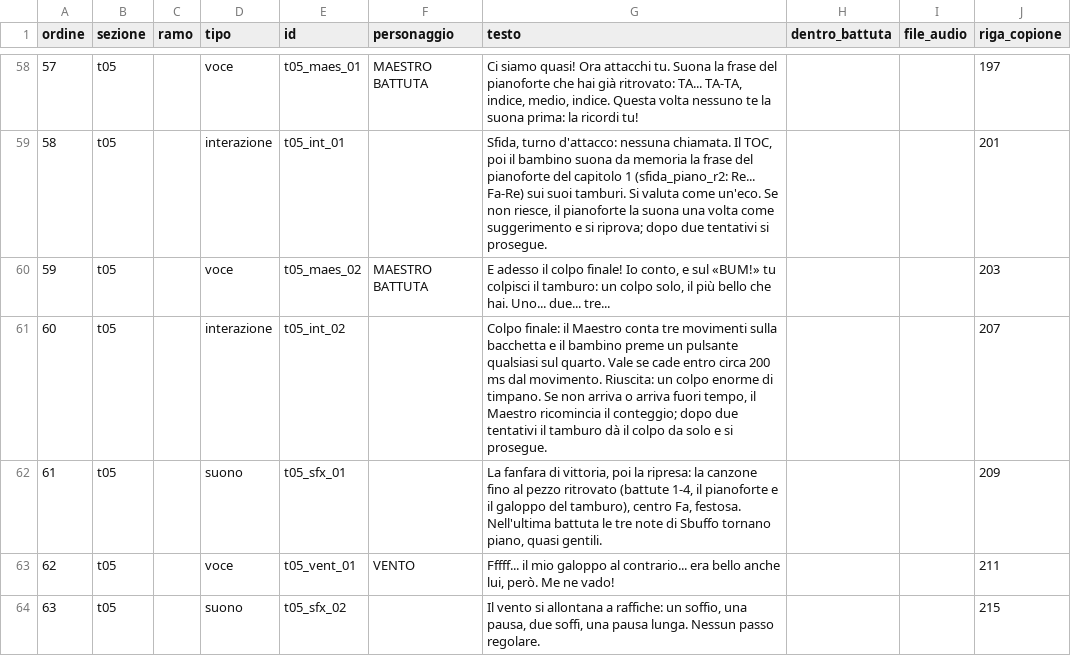
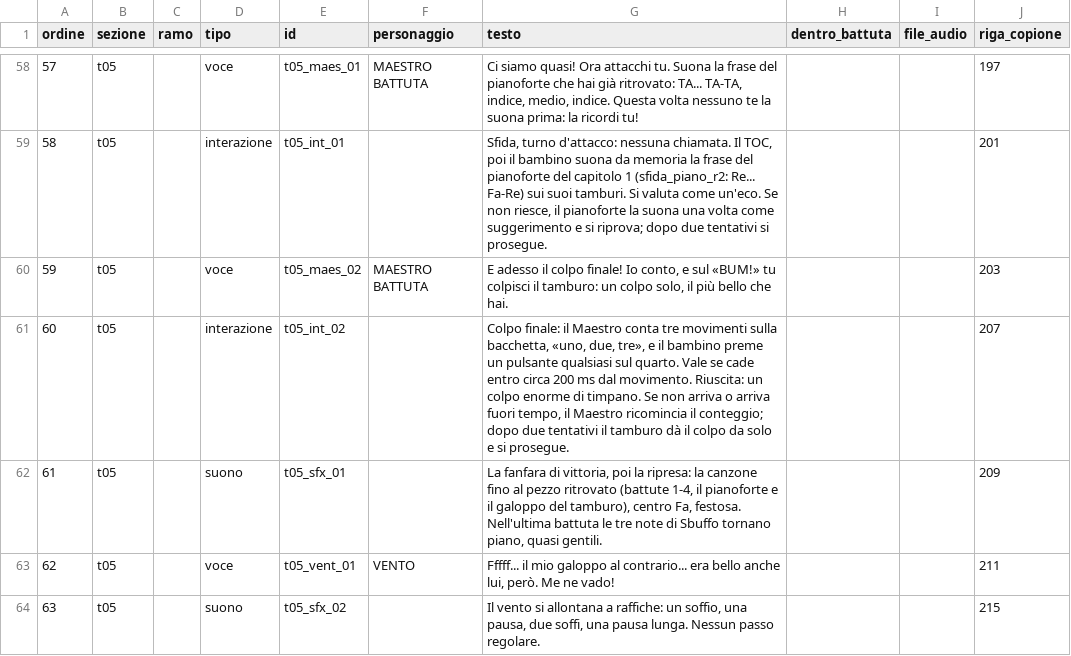
Before and after one commit to toto04/echoquest, a CSV file: unity/EchoQuestTest/Assets/EchoQuest/Story/Script/capitolo_02_sequenza.csv, drawn as a sheet; only a part is shown, gaps mark what is left out.

```diff
--- a/unity/EchoQuestTest/Assets/EchoQuest/Story/Script/capitolo_02_sequenza.csv
+++ b/unity/EchoQuestTest/Assets/EchoQuest/Story/Script/capitolo_02_sequenza.csv
@@ -59,4 +59,4 @@ ordine,sezione,ramo,tipo,id,personaggio,testo,dentro_battuta,file_audio,riga_cop
 58,t05,,interazione,t05_int_01,,"Sfida, turno d'attacco: nessuna chiamata. Il TOC, poi il bambino suona da memoria la frase del pianoforte del capitolo 1 (sfida_piano_r2: Re... Fa-Re) sui suoi tamburi. Si valuta come un'eco. Se non riesce, il pianoforte la suona una volta come suggerimento e si riprova; dopo due tentativi si prosegue.",,,201
-59,t05,,voce,t05_maes_02,MAESTRO BATTUTA,"E adesso il colpo finale! Io conto, e sul «BUM!» tu colpisci il tamburo: un colpo solo, il più bello che hai. Uno... due... tre...",,,203
-60,t05,,interazione,t05_int_02,,"Colpo finale: il Maestro conta tre movimenti sulla bacchetta e il bambino preme un pulsante qualsiasi sul quarto. Vale se cade entro circa 200 ms dal movimento. Riuscita: un colpo enorme di timpano. Se non arriva o arriva fuori tempo, il Maestro ricomincia il conteggio; dopo due tentativi il tamburo dà il colpo da solo e si prosegue.",,,207
+59,t05,,voce,t05_maes_02,MAESTRO BATTUTA,"E adesso il colpo finale! Io conto, e sul «BUM!» tu colpisci il tamburo: un colpo solo, il più bello che hai.",,,203
+60,t05,,interazione,t05_int_02,,"Colpo finale: il Maestro conta tre movimenti sulla bacchetta, «uno, due, tre», e il bambino preme un pulsante qualsiasi sul quarto. Vale se cade entro circa 200 ms dal movimento. Riuscita: un colpo enorme di timpano. Se non arriva o arriva fuori tempo, il Maestro ricomincia il conteggio; dopo due tentativi il tamburo dà il colpo da solo e si prosegue.",,,207
 61,t05,,suono,t05_sfx_01,,"La fanfara di vittoria, poi la ripresa: la canzone fino al pezzo ritrovato (battute 1-4, il pianoforte e il galoppo del tamburo), centro Fa, festosa. Nell'ultima battuta le tre note di Sbuffo tornano piano, quasi gentili.",,,209
```
Also changed, not shown: unity/EchoQuestTest/Assets/EchoQuest/Story/Script/capitolo_01_regia.csv, unity/EchoQuestTest/Assets/EchoQuest/Story/Script/capitolo_02_interazioni.csv, 40 other files.
